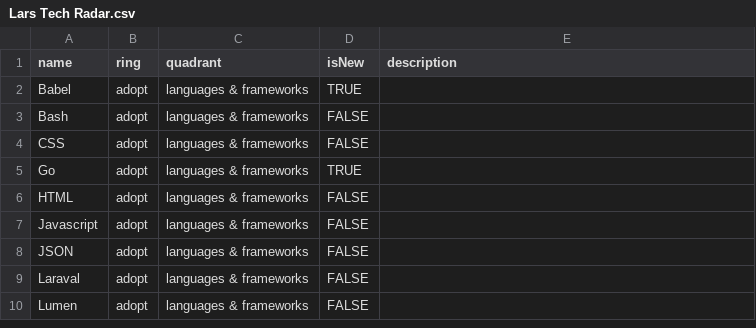
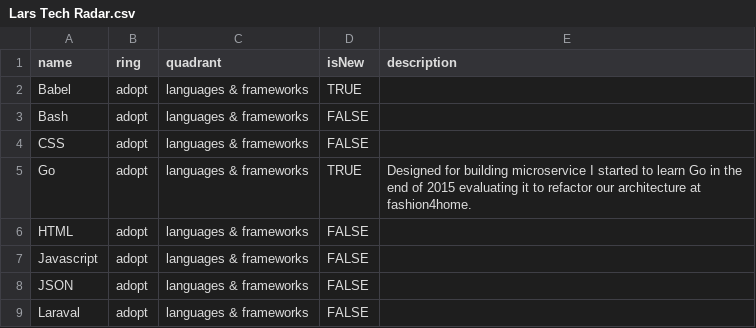
Before and after one commit to rebel-l/collection, a CSV file: techRadar/Lars Tech Radar.csv, drawn as a sheet; only a part is shown; the shorter side is filled out with more unchanged rows.

Commit message:
added description for Golang

```diff
--- a/techRadar/Lars Tech Radar.csv
+++ b/techRadar/Lars Tech Radar.csv
@@ -4,3 +4,3 @@ Bash,adopt,languages & frameworks,FALSE,
 CSS,adopt,languages & frameworks,FALSE,
-Go,adopt,languages & frameworks,TRUE,
+Go,adopt,languages & frameworks,TRUE,Designed for building microservice I started to learn Go in the end of 2015 evaluating it to refactor our architecture at fashion4home.
 HTML,adopt,languages & frameworks,FALSE,
```
